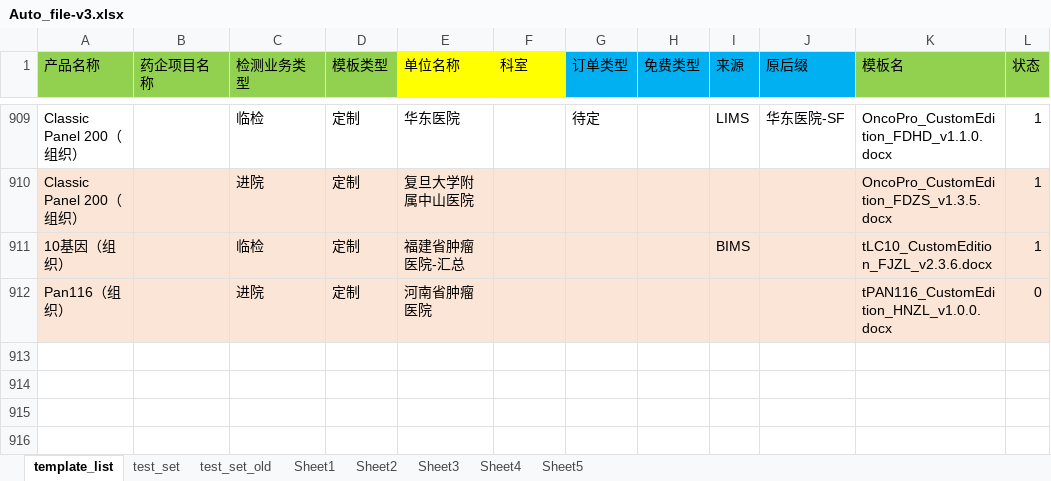
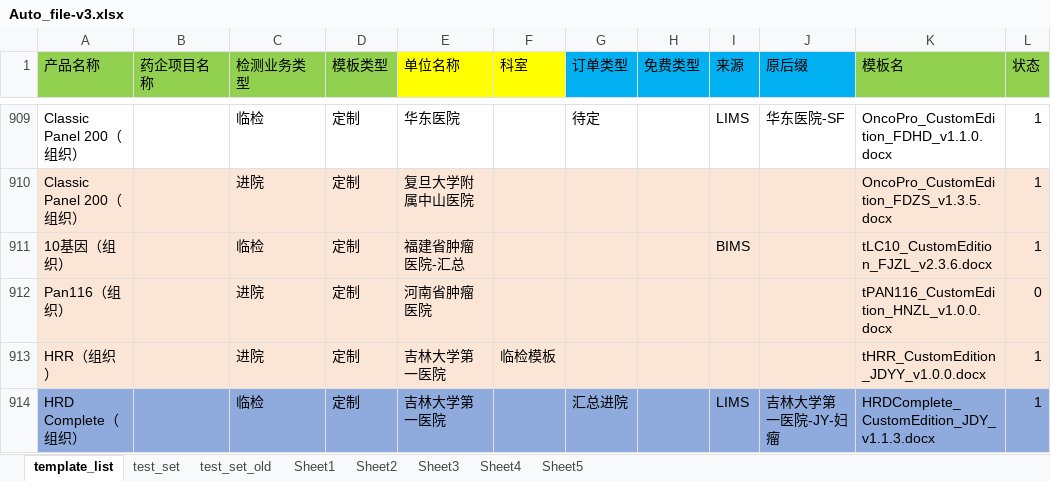
Before and after one commit to JMCinJiangSu/AutoReport_v5, an Excel workbook: Auto_test/Auto_file-v3.xlsx, sheet template_list, drawn as a sheet; only a part is shown, gaps mark what is left out; values as stored, in another font and other column widths than the file's, no borders; conditional formats not drawn; the diff names each change by its address in the sheet, - before the commit and + after, or states it on an @@ line.

```diff
--- a/Auto_test/Auto_file-v3.xlsx (sheet template_list)
+++ b/Auto_test/Auto_file-v3.xlsx (sheet template_list)
+row 913: HRR（组织） |  | 进院 | 定制 | 吉林大学第一医院 | 临检模板 |  |  |  |  | tHRR_CustomEdition_JDYY_v1.0.0.docx | 1
+row 914: HRD Complete（组织） |  | 临检 | 定制 | 吉林大学第一医院 |  | 汇总进院 |  | LIMS | 吉林大学第一医院-JY-妇瘤 | HRDComplete_CustomEdition_JDY_v1.1.3.docx | 1
```
Also changed, not shown: 41 other files.
